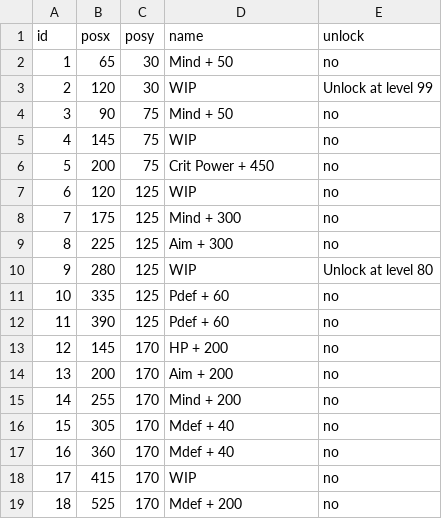
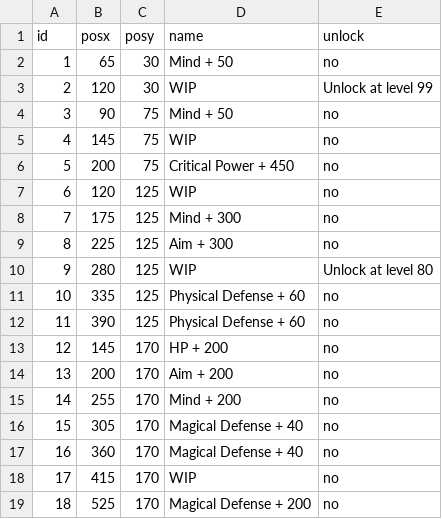
Before and after one commit to Spikan26/BDFE-SkillTree, a CSV file: csv/priest.csv, drawn as a sheet; only a part is shown; the diff covers the shown part only.

```diff
--- a/csv/priest.csv
+++ b/csv/priest.csv
@@ -5,3 +5,3 @@ id,posx,posy,name,unlock
 4,145,75,WIP,no
-5,200,75,Crit Power + 450,no
+5,200,75,Critical Power + 450,no
 6,120,125,WIP,no
@@ -10,4 +10,4 @@ id,posx,posy,name,unlock
 9,280,125,WIP,Unlock at level 80
-10,335,125,Pdef + 60,no
-11,390,125,Pdef + 60,no
+10,335,125,Physical Defense + 60,no
+11,390,125,Physical Defense + 60,no
 12,145,170,HP + 200,no
@@ -15,5 +15,5 @@ id,posx,posy,name,unlock
 14,255,170,Mind + 200,no
-15,305,170,Mdef + 40,no
-16,360,170,Mdef + 40,no
+15,305,170,Magical Defense + 40,no
+16,360,170,Magical Defense + 40,no
 17,415,170,WIP,no
-18,525,170,Mdef + 200,no
+18,525,170,Magical Defense + 200,no
```
Also changed, not shown: 51 edited cells elsewhere in this file, csv/paladin.csv, 4 other files.
